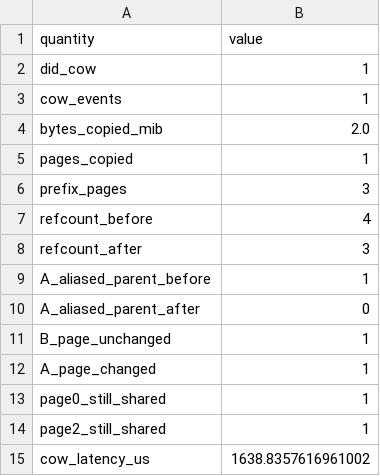
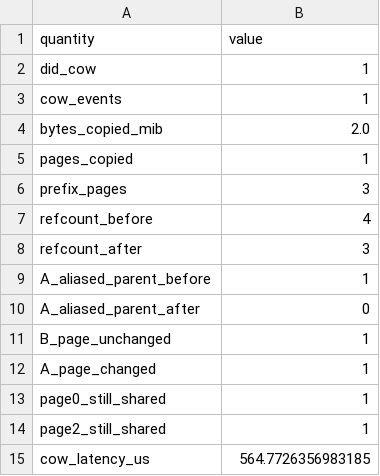
Before and after one commit to lokic233/forkedkv, a CSV file: data/metric5c_cow_write.csv, drawn as a sheet.

```diff
--- a/data/metric5c_cow_write.csv
+++ b/data/metric5c_cow_write.csv
@@ -14,2 +14,2 @@ page0_still_shared,1
 page2_still_shared,1
-cow_latency_us,1638.8357616961002
+cow_latency_us,564.7726356983185
```
Also changed, not shown: 25 other files.
